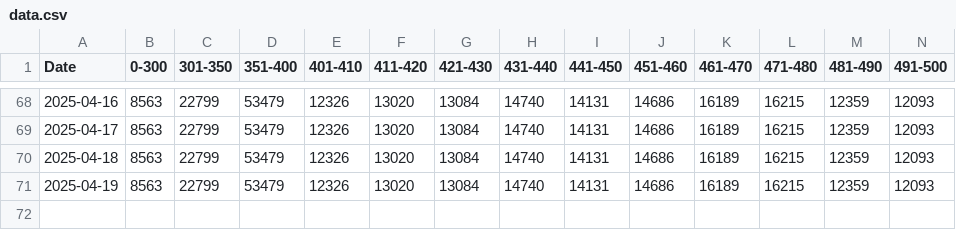
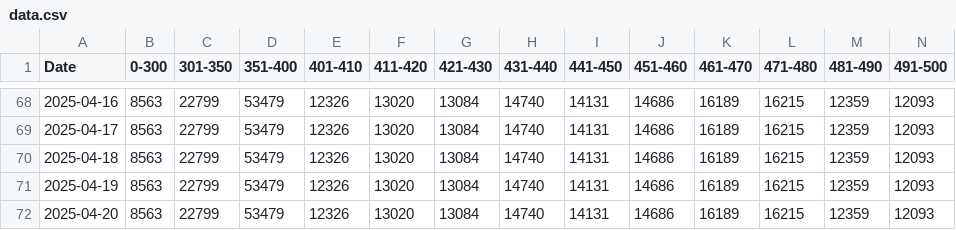
Before and after one commit to gaoxiaodiao/crs-score-monitor, a CSV file: app/data.csv, drawn as a sheet; only a part is shown, gaps mark what is left out; rows hold the shown columns only; the diff names each change by its address in the sheet, - before the commit and + after, or states it on an @@ line.

Commit message:
Daily update: 2025-04-20

```diff
--- a/app/data.csv
+++ b/app/data.csv
+row 72: 2025-04-20 | 8563 | 22799 | 53479 | 12326 | 13020 | 13084 | 14740 | 14131 | 14686 | 16189 | 16215 | 12359 | 12093
```
